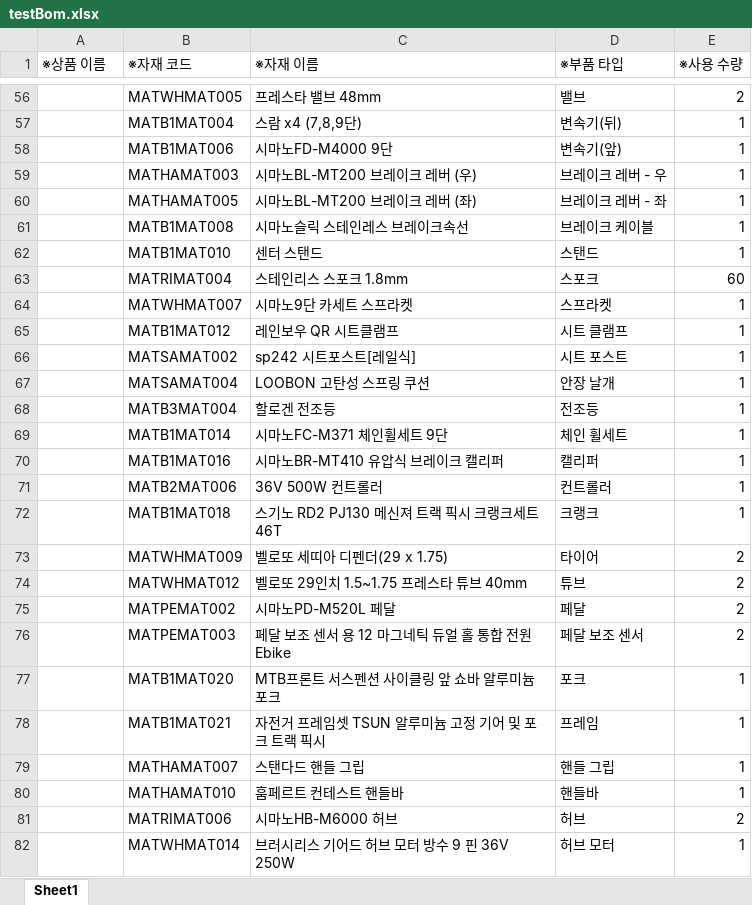
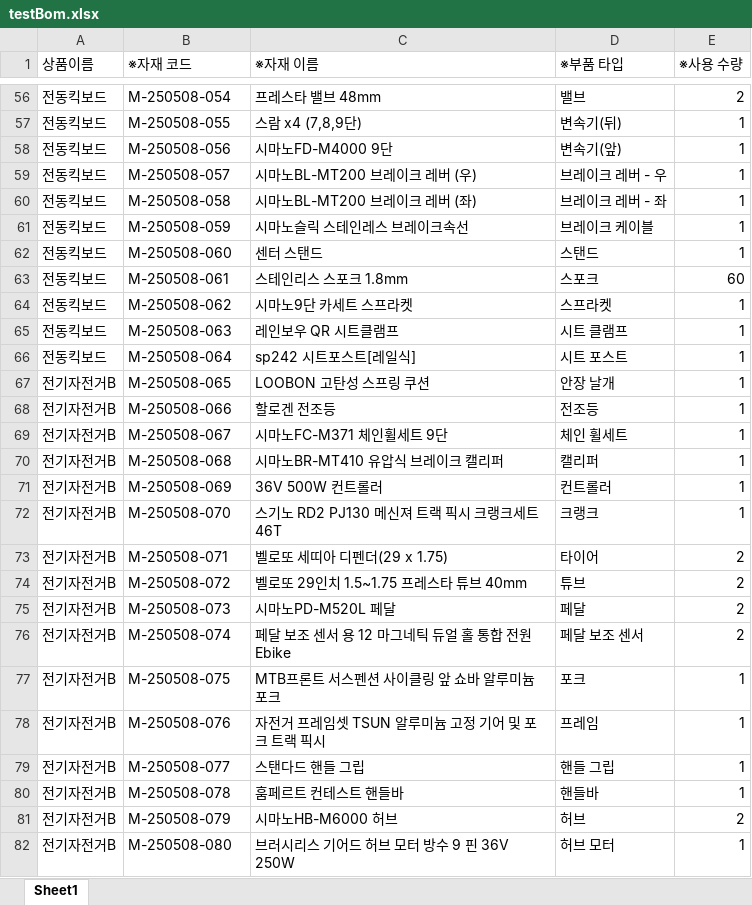
Before and after one commit to dogsdays123/KDTProject, an Excel workbook: dummyData/testBom.xlsx, sheet Sheet1, drawn as a sheet; only a part is shown, gaps mark what is left out; values as stored, in another font and other column widths than the file's, no borders; the diff covers the shown part only; the diff names each change by its address in the sheet, - before the commit and + after, or states it on an @@ line.

```diff
--- a/dummyData/testBom.xlsx (sheet Sheet1)
+++ b/dummyData/testBom.xlsx (sheet Sheet1)
-A1: ※상품 이름
+A1: 상품이름
-A56:A66 (상품이름): (empty)
+A56:A66 (상품이름): 전동킥보드
-B56 (※자재 코드): MATWHMAT005
+B56 (※자재 코드): M-250508-054
-B57 (※자재 코드): MATB1MAT004
+B57 (※자재 코드): M-250508-055
-B58 (※자재 코드): MATB1MAT006
+B58 (※자재 코드): M-250508-056
-B59 (※자재 코드): MATHAMAT003
+B59 (※자재 코드): M-250508-057
-B60 (※자재 코드): MATHAMAT005
+B60 (※자재 코드): M-250508-058
-B61 (※자재 코드): MATB1MAT008
+B61 (※자재 코드): M-250508-059
-B62 (※자재 코드): MATB1MAT010
+B62 (※자재 코드): M-250508-060
-B63 (※자재 코드): MATRIMAT004
+B63 (※자재 코드): M-250508-061
-B64 (※자재 코드): MATWHMAT007
+B64 (※자재 코드): M-250508-062
-B65 (※자재 코드): MATB1MAT012
+B65 (※자재 코드): M-250508-063
-B66 (※자재 코드): MATSAMAT002
+B66 (※자재 코드): M-250508-064
-A67:A82 (상품이름): (empty)
+A67:A82 (상품이름): 전기자전거B
-B67 (※자재 코드): MATSAMAT004
+B67 (※자재 코드): M-250508-065
-B68 (※자재 코드): MATB3MAT004
+B68 (※자재 코드): M-250508-066
-B69 (※자재 코드): MATB1MAT014
+B69 (※자재 코드): M-250508-067
-B70 (※자재 코드): MATB1MAT016
+B70 (※자재 코드): M-250508-068
-B71 (※자재 코드): MATB2MAT006
+B71 (※자재 코드): M-250508-069
-B72 (※자재 코드): MATB1MAT018
+B72 (※자재 코드): M-250508-070
-B73 (※자재 코드): MATWHMAT009
+B73 (※자재 코드): M-250508-071
-B74 (※자재 코드): MATWHMAT012
+B74 (※자재 코드): M-250508-072
-B75 (※자재 코드): MATPEMAT002
+B75 (※자재 코드): M-250508-073
-B76 (※자재 코드): MATPEMAT003
+B76 (※자재 코드): M-250508-074
-B77 (※자재 코드): MATB1MAT020
+B77 (※자재 코드): M-250508-075
-B78 (※자재 코드): MATB1MAT021
+B78 (※자재 코드): M-250508-076
-B79 (※자재 코드): MATHAMAT007
+B79 (※자재 코드): M-250508-077
-B80 (※자재 코드): MATHAMAT010
+B80 (※자재 코드): M-250508-078
-B81 (※자재 코드): MATRIMAT006
+B81 (※자재 코드): M-250508-079
-B82 (※자재 코드): MATWHMAT014
+B82 (※자재 코드): M-250508-080
```
Also changed, not shown: 112 edited cells elsewhere in this sheet, addinventorystocktest.xlsx, 43 other files.
